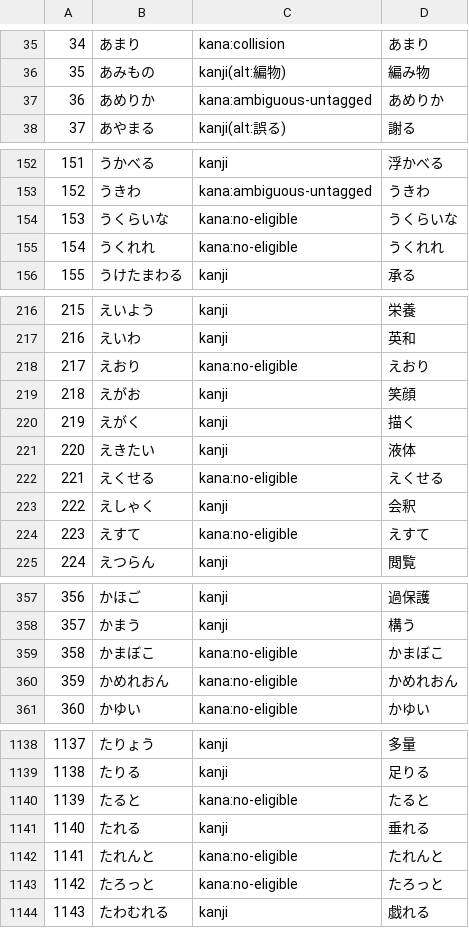
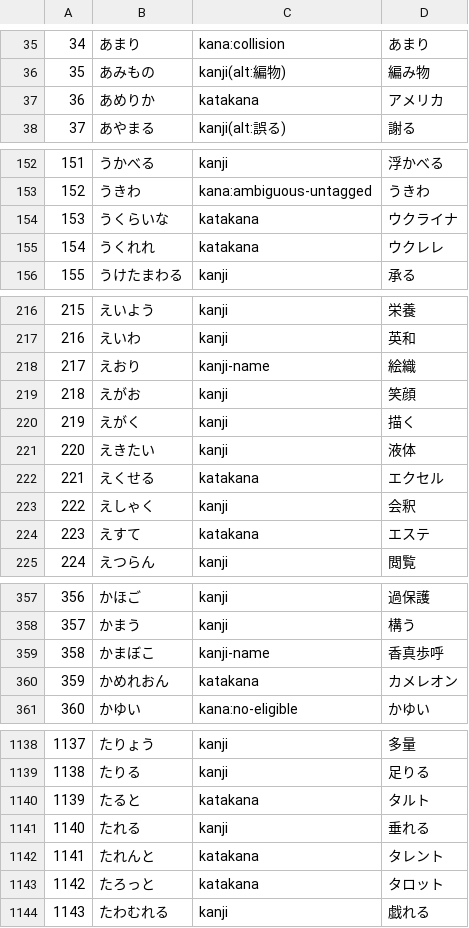
Before and after one commit to nft-syou/open-secret-memo, a TSV file: scripts/kanji-wordlist-report.tsv, drawn as a sheet; only a part is shown, gaps mark what is left out; the diff covers the shown part only.

```diff
--- a/scripts/kanji-wordlist-report.tsv
+++ b/scripts/kanji-wordlist-report.tsv
@@ -36,3 +36,3 @@
 35	あみもの	kanji(alt:編物)	編み物
-36	あめりか	kana:ambiguous-untagged	あめりか
+36	あめりか	katakana	アメリカ
 37	あやまる	kanji(alt:誤る)	謝る
@@ -153,4 +153,4 @@
 152	うきわ	kana:ambiguous-untagged	うきわ
-153	うくらいな	kana:no-eligible	うくらいな
-154	うくれれ	kana:no-eligible	うくれれ
+153	うくらいな	katakana	ウクライナ
+154	うくれれ	katakana	ウクレレ
 155	うけたまわる	kanji	承る
@@ -217,3 +217,3 @@
 216	えいわ	kanji	英和
-217	えおり	kana:no-eligible	えおり
+217	えおり	kanji-name	絵織
 218	えがお	kanji	笑顔
@@ -221,5 +221,5 @@
 220	えきたい	kanji	液体
-221	えくせる	kana:no-eligible	えくせる
+221	えくせる	katakana	エクセル
 222	えしゃく	kanji	会釈
-223	えすて	kana:no-eligible	えすて
+223	えすて	katakana	エステ
 224	えつらん	kanji	閲覧
@@ -358,4 +358,4 @@
 357	かまう	kanji	構う
-358	かまぼこ	kana:no-eligible	かまぼこ
-359	かめれおん	kana:no-eligible	かめれおん
+358	かまぼこ	kanji-name	香真歩呼
+359	かめれおん	katakana	カメレオン
 360	かゆい	kana:no-eligible	かゆい
@@ -1139,6 +1139,6 @@
 1138	たりる	kanji	足りる
-1139	たると	kana:no-eligible	たると
+1139	たると	katakana	タルト
 1140	たれる	kanji	垂れる
-1141	たれんと	kana:no-eligible	たれんと
-1142	たろっと	kana:no-eligible	たろっと
+1141	たれんと	katakana	タレント
+1142	たろっと	katakana	タロット
 1143	たわむれる	kanji	戯れる
```
Also changed, not shown: 122 edited cells elsewhere in this file, 5 other files.
